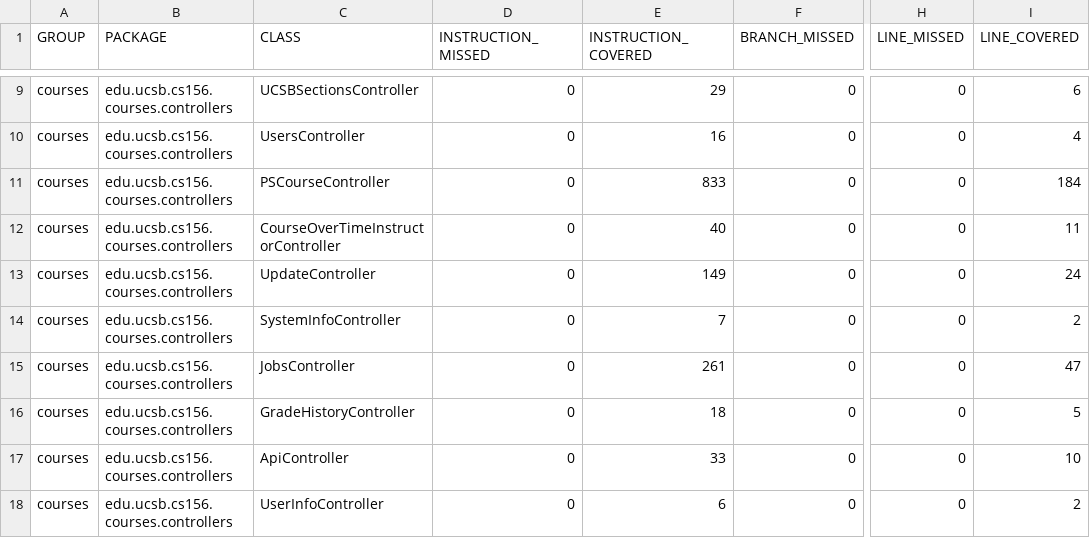
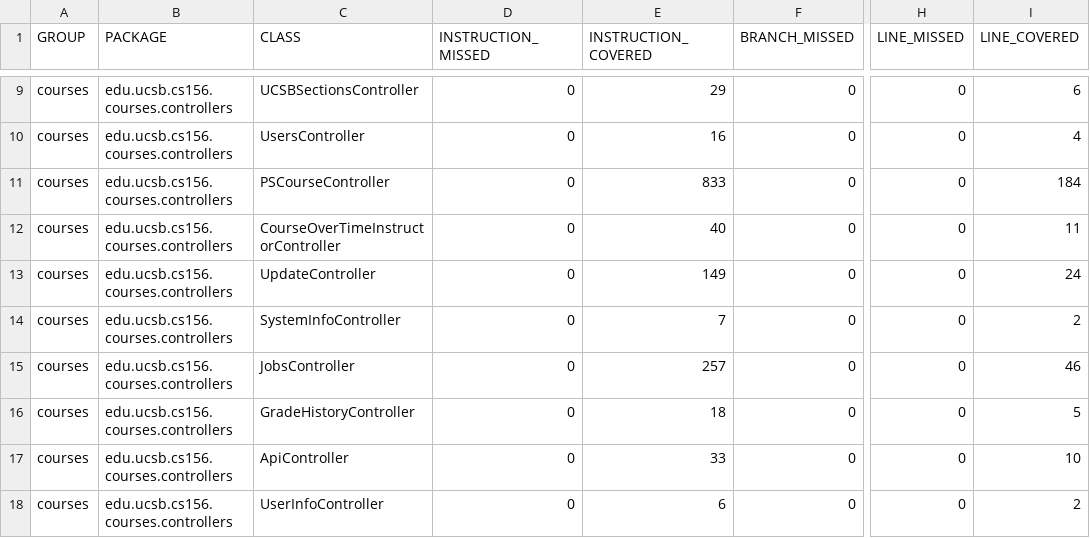
Before and after one commit to ucsb-cs156-s25/proj-courses-s25-05, a CSV file: jacoco/jacoco.csv, drawn as a sheet; only a part is shown, gaps mark what is left out; the diff names each change by its address in the sheet, - before the commit and + after, or states it on an @@ line.

```diff
--- a/jacoco/jacoco.csv
+++ b/jacoco/jacoco.csv
-E15 (INSTRUCTION_COVERED): 261
+E15 (INSTRUCTION_COVERED): 257
-I15 (LINE_COVERED): 47
+I15 (LINE_COVERED): 46
```
Also changed, not shown: 7 other files.
